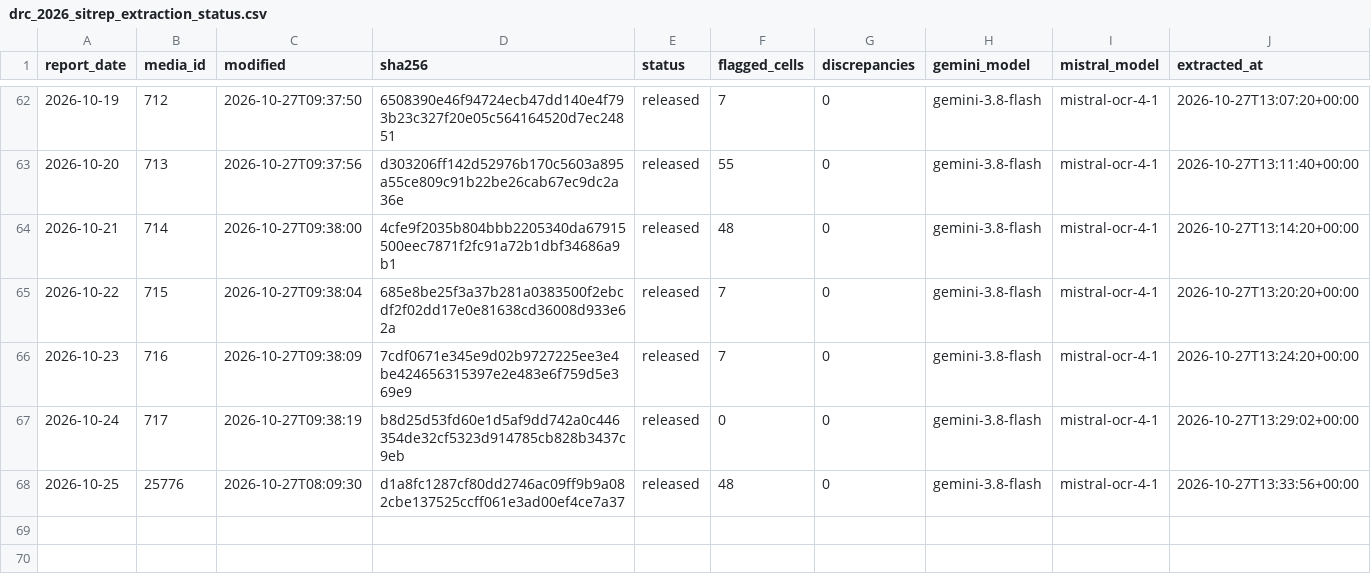
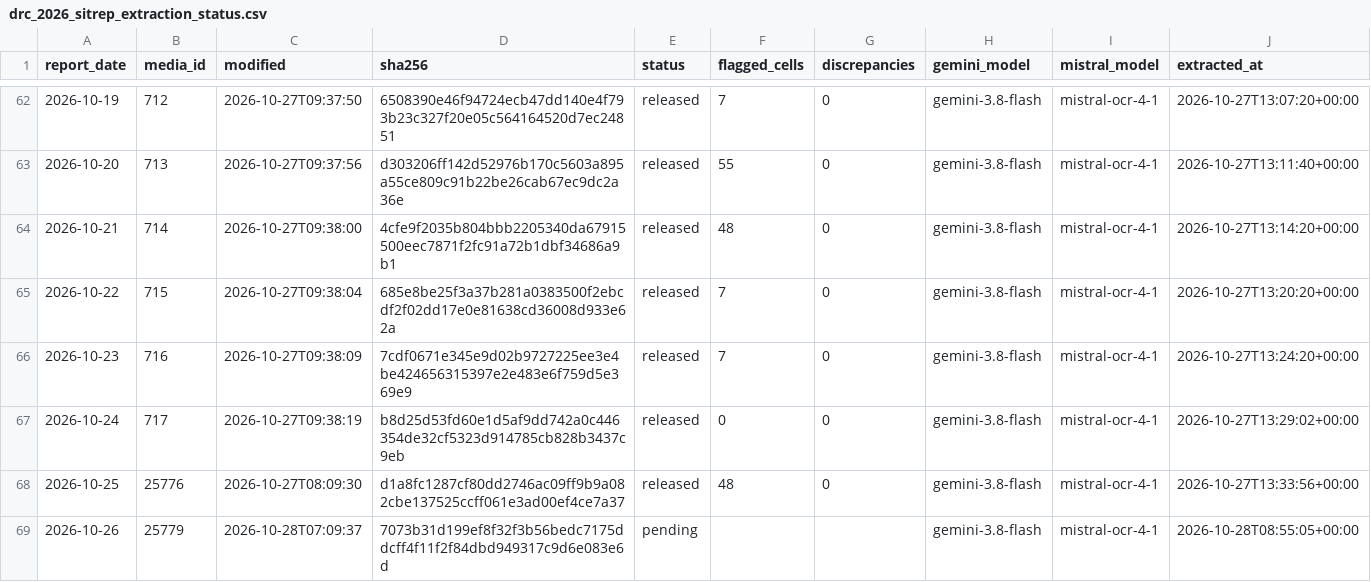
Before and after one commit to ONEcampaign/ebola-2026-outbreak, a CSV file: data/processed/drc_2026_sitrep_extraction_status.csv, drawn as a sheet; only a part is shown, gaps mark what is left out; rows hold the shown columns only; the diff names each change by its address in the sheet, - before the commit and + after, or states it on an @@ line.

```diff
--- a/data/processed/drc_2026_sitrep_extraction_status.csv
+++ b/data/processed/drc_2026_sitrep_extraction_status.csv
+row 69: 2026-10-26 | 25779 | 2026-10-28T07:09:37 | 7073b31d199ef8f32f3b56bedc7175ddcff4f11f2f84dbd949317c9d6e083e6d | pending |  |  | gemini-3.8-flash | mistral-ocr-4-1 | 2026-10-28T08:55:05+00:00
```
Also changed, not shown: data/processed/drc_2026_sitrep_manifest.csv, 3 other files.
